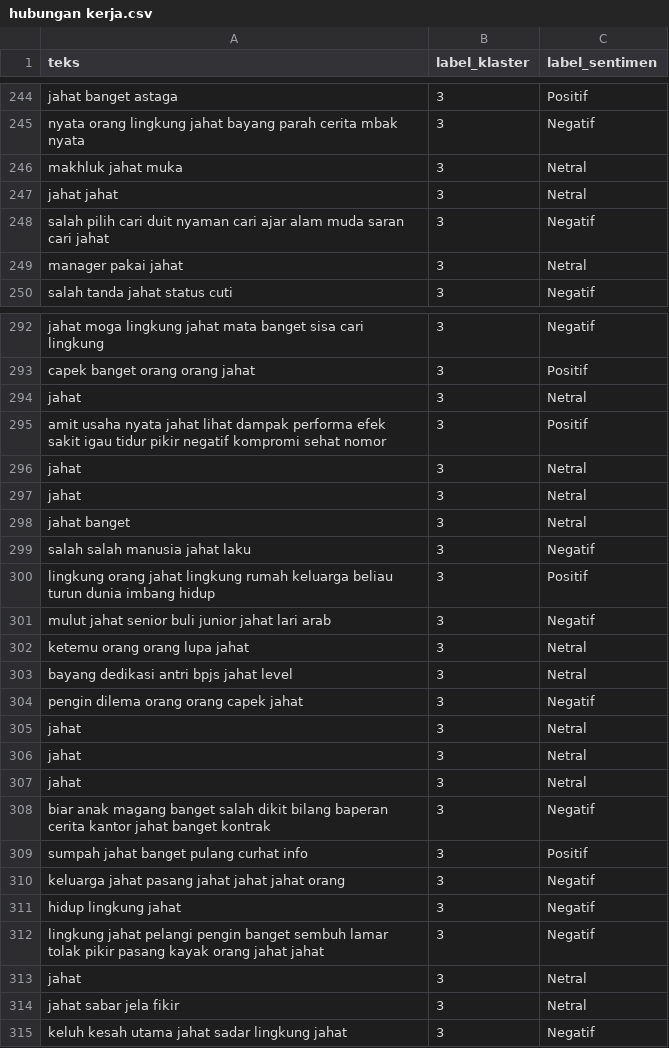
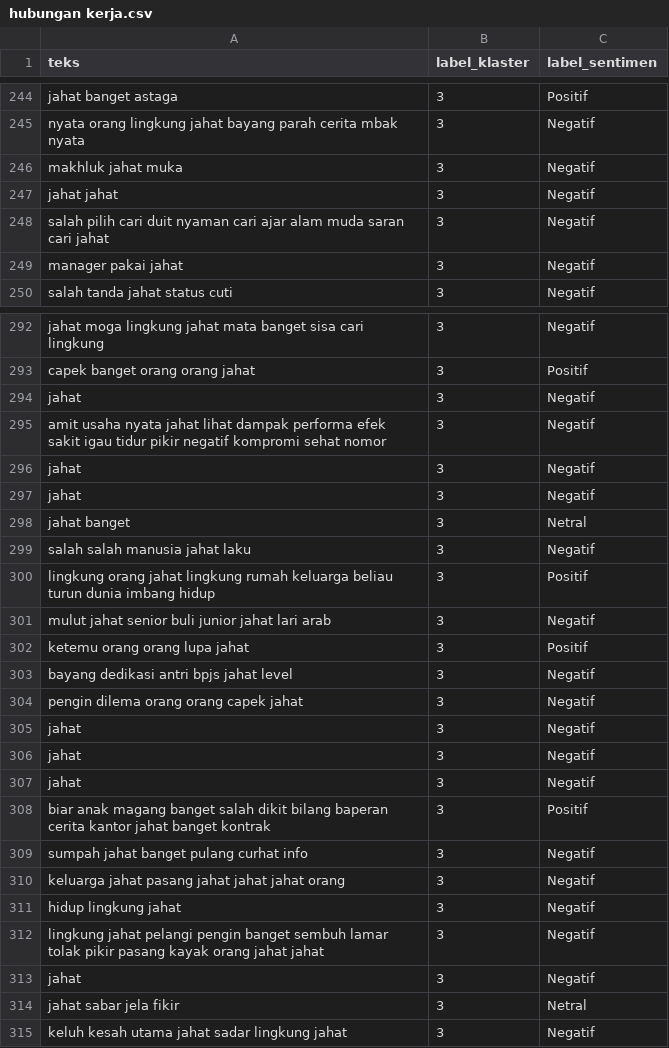
Before and after one commit to kopiadjie/turnover, a CSV file: klasifikasi/hubungan kerja.csv, drawn as a sheet; only a part is shown, gaps mark what is left out; the diff covers the shown part only.

```diff
--- a/klasifikasi/hubungan kerja.csv
+++ b/klasifikasi/hubungan kerja.csv
@@ -245,6 +245,6 @@ jahat banget astaga	3	Positif
 nyata orang lingkung jahat bayang parah cerita mbak nyata	3	Negatif
-makhluk jahat muka	3	Netral
-jahat jahat	3	Netral
+makhluk jahat muka	3	Negatif
+jahat jahat	3	Negatif
 salah pilih cari duit nyaman cari ajar alam muda saran cari jahat	3	Negatif
-manager pakai jahat	3	Netral
+manager pakai jahat	3	Negatif
 salah tanda jahat status cuti	3	Negatif
@@ -293,6 +293,6 @@ jahat moga lingkung jahat mata banget sisa cari lingkung	3	Negatif
 capek banget orang orang jahat	3	Positif
-jahat	3	Netral
-amit usaha nyata jahat lihat dampak performa efek sakit igau tidur pikir negatif kompromi sehat nomor	3	Positif
-jahat	3	Netral
-jahat	3	Netral
+jahat	3	Negatif
+amit usaha nyata jahat lihat dampak performa efek sakit igau tidur pikir negatif kompromi sehat nomor	3	Negatif
+jahat	3	Negatif
+jahat	3	Negatif
 jahat banget	3	Netral
@@ -301,10 +301,10 @@ lingkung orang jahat lingkung rumah keluarga beliau turun dunia imbang hidup	3	P
 mulut jahat senior buli junior jahat lari arab	3	Negatif
-ketemu orang orang lupa jahat	3	Netral
-bayang dedikasi antri bpjs jahat level	3	Netral
+ketemu orang orang lupa jahat	3	Positif
+bayang dedikasi antri bpjs jahat level	3	Negatif
 pengin dilema orang orang capek jahat	3	Negatif
-jahat	3	Netral
-jahat	3	Netral
-jahat	3	Netral
-biar anak magang banget salah dikit bilang baperan cerita kantor jahat banget kontrak	3	Negatif
-sumpah jahat banget pulang curhat info	3	Positif
+jahat	3	Negatif
+jahat	3	Negatif
+jahat	3	Negatif
+biar anak magang banget salah dikit bilang baperan cerita kantor jahat banget kontrak	3	Positif
+sumpah jahat banget pulang curhat info	3	Negatif
 keluarga jahat pasang jahat jahat jahat orang	3	Negatif
@@ -312,3 +312,3 @@ hidup lingkung jahat	3	Negatif
 lingkung jahat pelangi pengin banget sembuh lamar tolak pikir pasang kayak orang jahat jahat	3	Negatif
-jahat	3	Netral
+jahat	3	Negatif
 jahat sabar jela fikir	3	Netral
```
Also changed, not shown: 74 edited cells elsewhere in this file, klasifikasi/aktualisasi.csv, klasifikasi/kepuasan kerja.csv, 4 other files.
